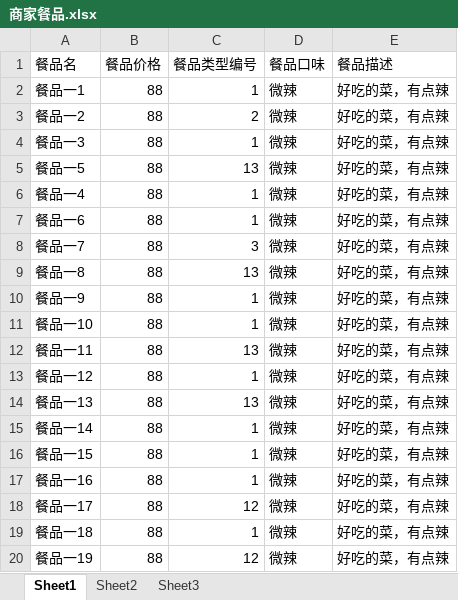
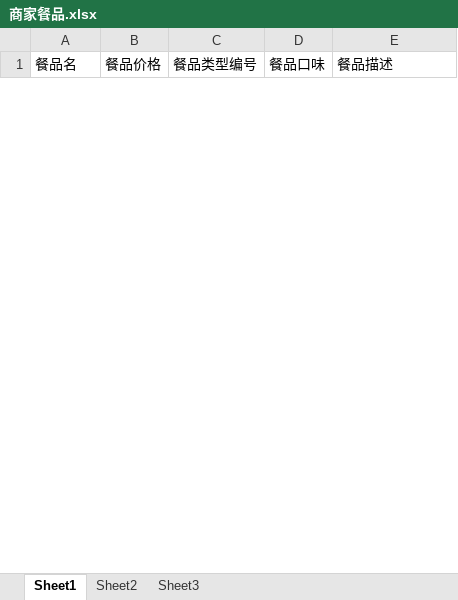
Before and after one commit to UniDasher/Document, an Excel workbook: 上传文档/商家餐品.xlsx, sheet Sheet1, drawn as a sheet; only a part is shown; values as stored, in another font and other column widths than the file's, no borders; removed rows and columns are numbered as before the commit, all else as after; the diff covers the shown part only; the diff names each change by its address in the sheet, - before the commit and + after, or states it on an @@ line.

```diff
--- a/上传文档/商家餐品.xlsx (sheet Sheet1)
+++ b/上传文档/商家餐品.xlsx (sheet Sheet1)
-row 2: 餐品一1 | 88 | 1 | 微辣 | 好吃的菜，有点辣
-row 3: 餐品一2 | 88 | 2 | 微辣 | 好吃的菜，有点辣
-row 4: 餐品一3 | 88 | 1 | 微辣 | 好吃的菜，有点辣
-row 5: 餐品一5 | 88 | 13 | 微辣 | 好吃的菜，有点辣
-row 6: 餐品一4 | 88 | 1 | 微辣 | 好吃的菜，有点辣
-row 7: 餐品一6 | 88 | 1 | 微辣 | 好吃的菜，有点辣
-row 8: 餐品一7 | 88 | 3 | 微辣 | 好吃的菜，有点辣
-row 9: 餐品一8 | 88 | 13 | 微辣 | 好吃的菜，有点辣
-row 10: 餐品一9 | 88 | 1 | 微辣 | 好吃的菜，有点辣
-row 11: 餐品一10 | 88 | 1 | 微辣 | 好吃的菜，有点辣
-row 12: 餐品一11 | 88 | 13 | 微辣 | 好吃的菜，有点辣
-row 13: 餐品一12 | 88 | 1 | 微辣 | 好吃的菜，有点辣
-row 14: 餐品一13 | 88 | 13 | 微辣 | 好吃的菜，有点辣
-row 15: 餐品一14 | 88 | 1 | 微辣 | 好吃的菜，有点辣
-row 16: 餐品一15 | 88 | 1 | 微辣 | 好吃的菜，有点辣
-row 17: 餐品一16 | 88 | 1 | 微辣 | 好吃的菜，有点辣
-row 18: 餐品一17 | 88 | 12 | 微辣 | 好吃的菜，有点辣
-row 19: 餐品一18 | 88 | 1 | 微辣 | 好吃的菜，有点辣
-row 20: 餐品一19 | 88 | 12 | 微辣 | 好吃的菜，有点辣
```
Also changed, not shown: 8 added rows and 11 removed rows elsewhere in this sheet, 3 other files.
